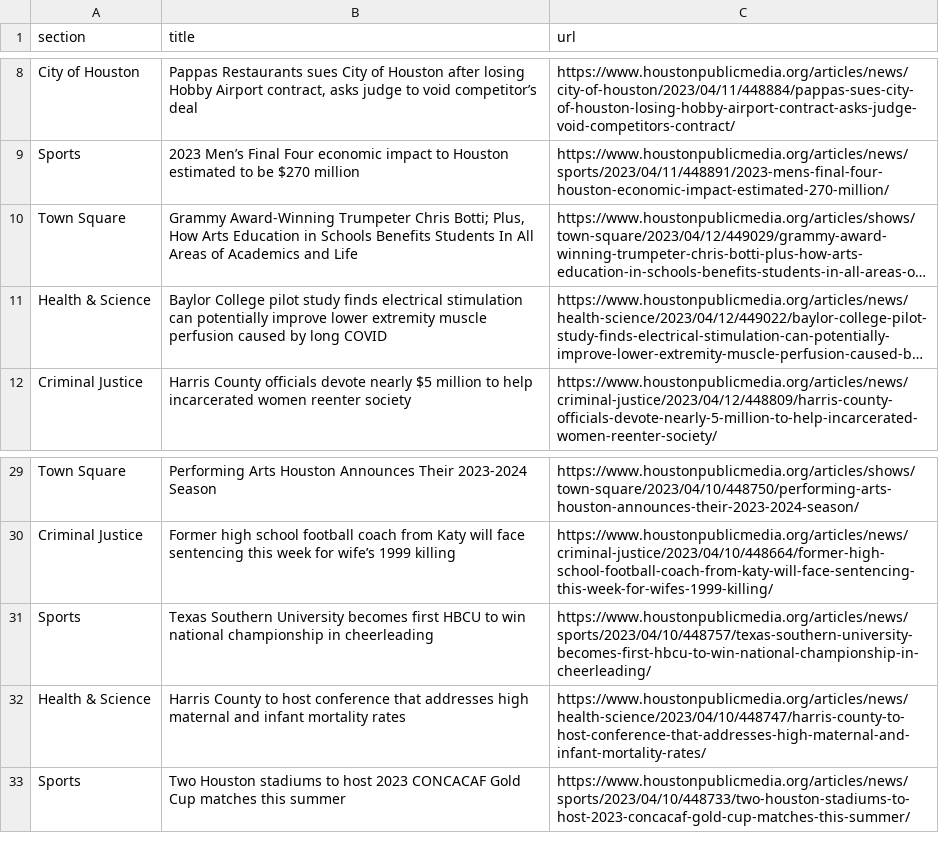
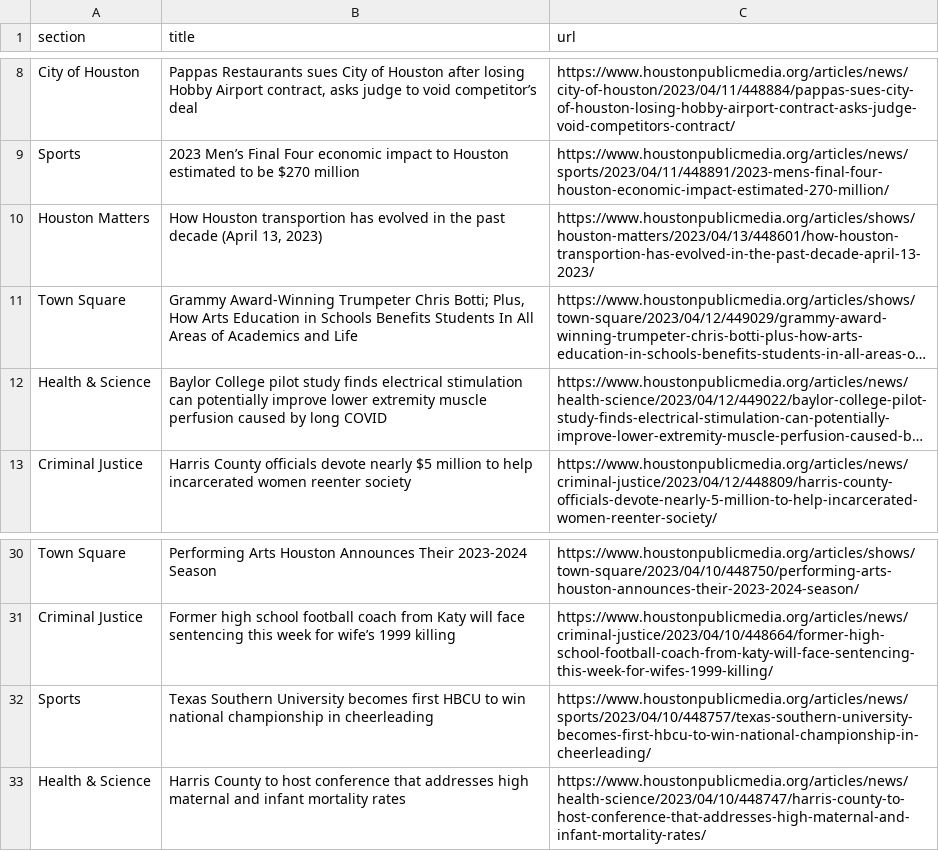
Before and after one commit to js5966/auto_run, a CSV file: npr.csv, drawn as a sheet; only a part is shown, gaps mark what is left out; long unchanged cells end in …; removed rows and columns are numbered as before the commit, all else as after; the diff names each change by its address in the sheet, - before the commit and + after, or states it on an @@ line.

```diff
--- a/npr.csv
+++ b/npr.csv
+row 10: Houston Matters | How Houston transportion has evolved in the past decade (April 13, 2023) | https://www.houstonpublicmedia.org/articles/shows/houston-matters/2023/04/13/448601/how-houston-transportion-has-evolved-in-the-past-decade-april-13-2023/
-row 33: Sports | Two Houston stadiums to host 2023 CONCACAF Gold Cup matches this summer | https://www.houstonpublicmedia.org/articles/news/sports/2023/04/10/448733/two-houston-stadiums-to-host-2023-concacaf-gold-cup-matches-this-summer/
```
